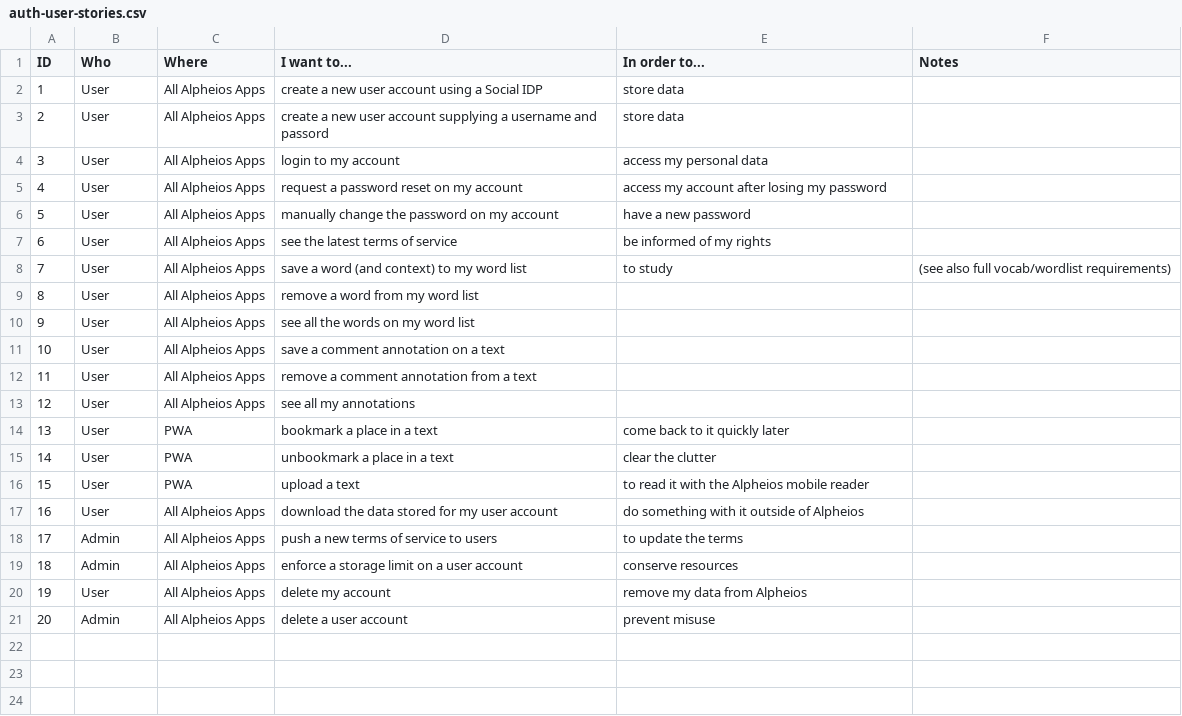
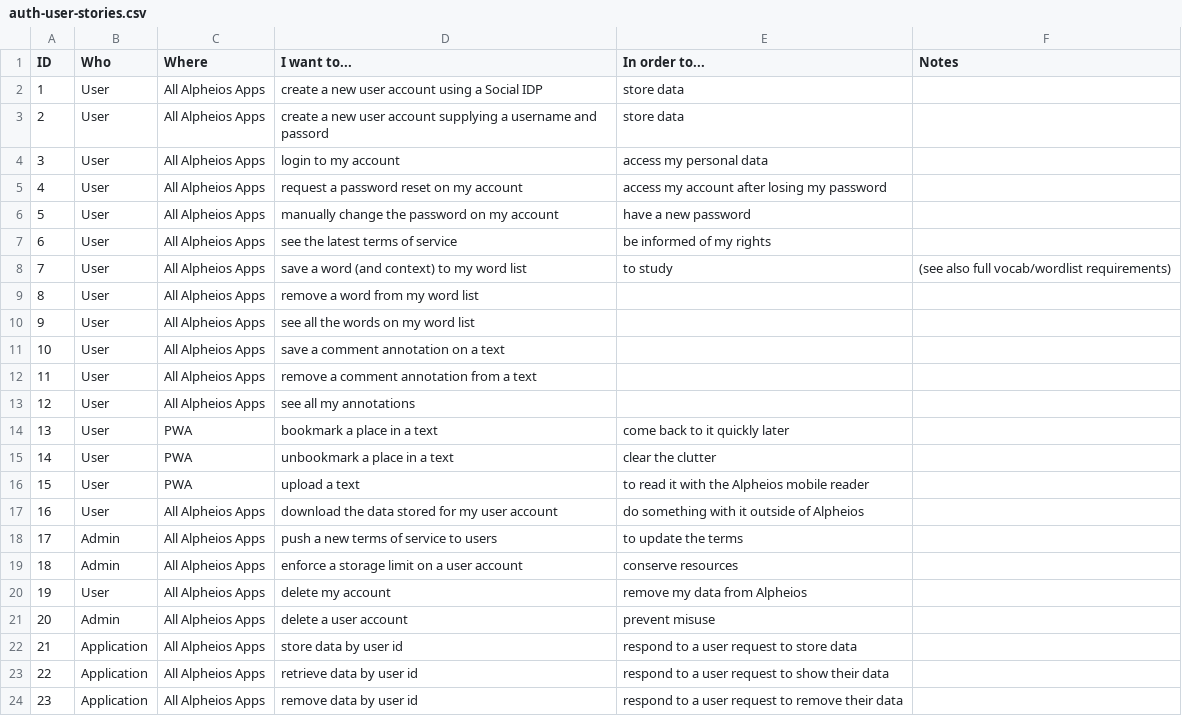
Before and after one commit to alpheios-project/documentation, a CSV file: design/auth-user-stories.csv, drawn as a sheet; the diff names each change by its address in the sheet, - before the commit and + after, or states it on an @@ line.

Commit message:
application stories

```diff
--- a/design/auth-user-stories.csv
+++ b/design/auth-user-stories.csv
+row 22: 21 | Application | All Alpheios Apps | store data by user id | respond to a user request to store data
+row 23: 22 | Application | All Alpheios Apps | retrieve data by user id | respond to a user request to show their data
+row 24: 23 | Application | All Alpheios Apps | remove data by user id | respond to a user request to remove their data
```
